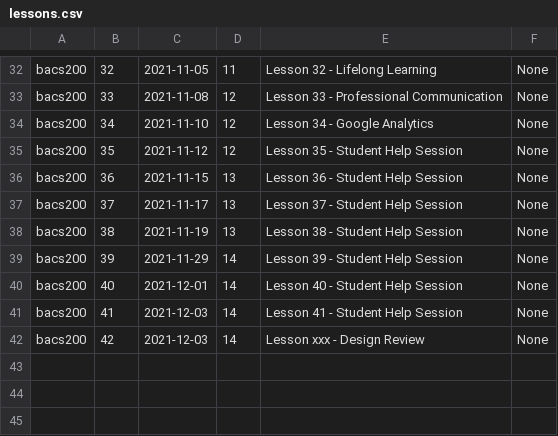
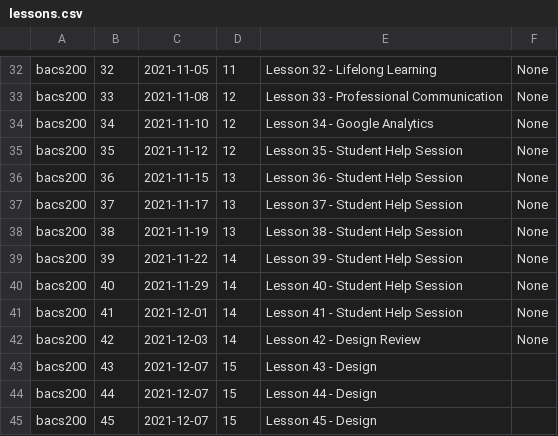
Before and after one commit to Mark-Seaman/UNC-BACS200-2021-Fall, a CSV file: markdown/lessons.csv, drawn as a sheet; only a part is shown, gaps mark what is left out.

Commit message:
deploy Add new lessons for week 15

```diff
--- a/markdown/lessons.csv
+++ b/markdown/lessons.csv
@@ -38,5 +38,8 @@ bacs200,37,2021-11-17,13,Lesson 37 - Student Help Session,None
 bacs200,38,2021-11-19,13,Lesson 38 - Student Help Session,None
-bacs200,39,2021-11-29,14,Lesson 39 - Student Help Session,None
-bacs200,40,2021-12-01,14,Lesson 40 - Student Help Session,None
-bacs200,41,2021-12-03,14,Lesson 41 - Student Help Session,None
-bacs200,42,2021-12-03,14,Lesson xxx - Design Review,None
+bacs200,39,2021-11-22,14,Lesson 39 - Student Help Session,None
+bacs200,40,2021-11-29,14,Lesson 40 - Student Help Session,None
+bacs200,41,2021-12-01,14,Lesson 41 - Student Help Session,None
+bacs200,42,2021-12-03,14,Lesson 42 - Design Review,None
+bacs200,43,2021-12-07,15,Lesson 43 - Design
+bacs200,44,2021-12-07,15,Lesson 44 - Design
+bacs200,45,2021-12-07,15,Lesson 45 - Design
```
Also changed, not shown: 4 other files.
